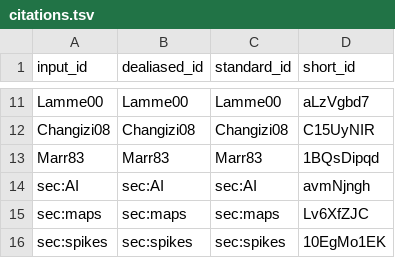
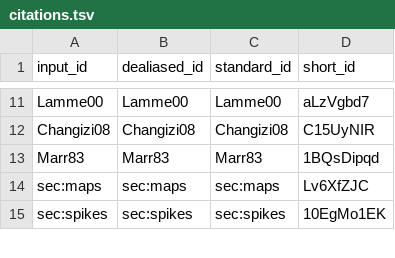
Before and after one commit to laurentperrinet/Perrinet20PredictiveProcessing_manubot, a TSV file: citations.tsv, drawn as a sheet; only a part is shown, gaps mark what is left out; the diff names each change by its address in the sheet, - before the commit and + after, or states it on an @@ line.

```diff
--- a/citations.tsv
+++ b/citations.tsv
-row 14: sec:AI | sec:AI | sec:AI | avmNjngh
```
Also changed, not shown: 5 other files.
